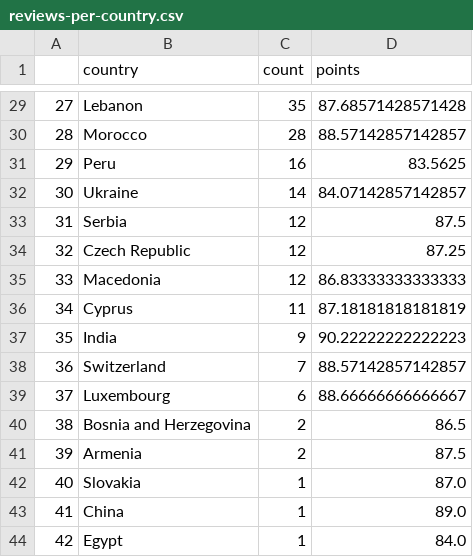
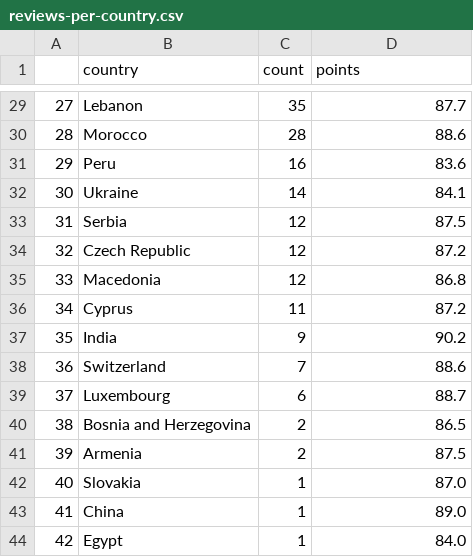
Before and after one commit to CLCK-Data-May2023/wine-reviews-kevinle108, a CSV file: data/reviews-per-country.csv, drawn as a sheet; only a part is shown, gaps mark what is left out; the diff covers the shown part only.

```diff
--- a/data/reviews-per-country.csv
+++ b/data/reviews-per-country.csv
@@ -29,12 +29,12 @@
-27,Lebanon,35,87.68571428571428
-28,Morocco,28,88.57142857142857
-29,Peru,16,83.5625
-30,Ukraine,14,84.07142857142857
+27,Lebanon,35,87.7
+28,Morocco,28,88.6
+29,Peru,16,83.6
+30,Ukraine,14,84.1
 31,Serbia,12,87.5
-32,Czech Republic,12,87.25
-33,Macedonia,12,86.83333333333333
-34,Cyprus,11,87.18181818181819
-35,India,9,90.22222222222223
-36,Switzerland,7,88.57142857142857
-37,Luxembourg,6,88.66666666666667
+32,Czech Republic,12,87.2
+33,Macedonia,12,86.8
+34,Cyprus,11,87.2
+35,India,9,90.2
+36,Switzerland,7,88.6
+37,Luxembourg,6,88.7
 38,Bosnia and Herzegovina,2,86.5
```
Also changed, not shown: 26 edited cells elsewhere in this file, 1 other file.
